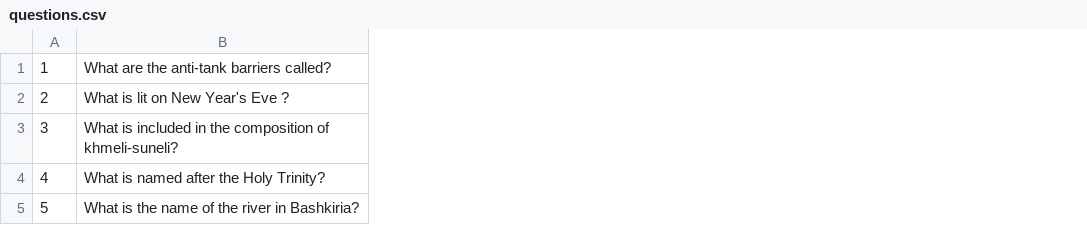
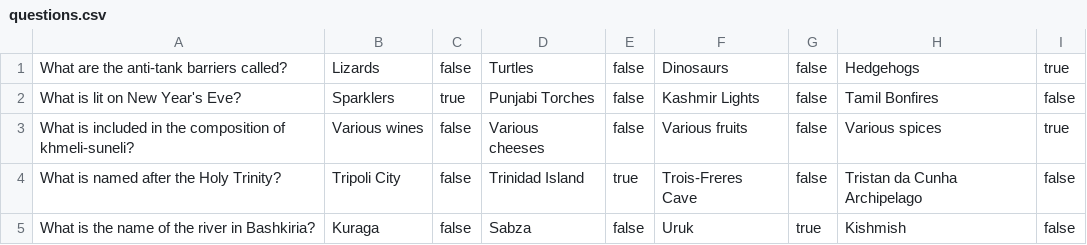
Before and after one commit to vadik7777/2011-08-otus-spring-Konovalov, a CSV file: homework2/src/main/resources/csv/questions.csv, drawn as a sheet; removed rows and columns are numbered as before the commit, all else as after; the diff names each change by its address in the sheet, - before the commit and + after, or states it on an @@ line.

Commit message:
homework2 after review

```diff
--- a/homework2/src/main/resources/csv/questions.csv
+++ b/homework2/src/main/resources/csv/questions.csv
-column A, rows 1-5: 1 | 2 | 3 | 4 | 5
+column B, rows 1-5: Lizards | Sparklers | Various wines | Tripoli City | Kuraga
+column C, rows 1-5: false | true | false | false | false
+column D, rows 1-5: Turtles | Punjabi Torches | Various cheeses | Trinidad Island | Sabza
+column E, rows 1-5: false | false | false | true | false
+column F, rows 1-5: Dinosaurs | Kashmir Lights | Various fruits | Trois-Freres Cave | Uruk
+column G, rows 1-5: false | false | false | false | true
+column H, rows 1-5: Hedgehogs | Tamil Bonfires | Various spices | Tristan da Cunha Archipelago | Kishmish
+column I, rows 1-5: true | false | true | false | false
-A2: What is lit on New Year's Eve ?
+A2: What is lit on New Year's Eve?
```
Also changed, not shown: 24 other files.
